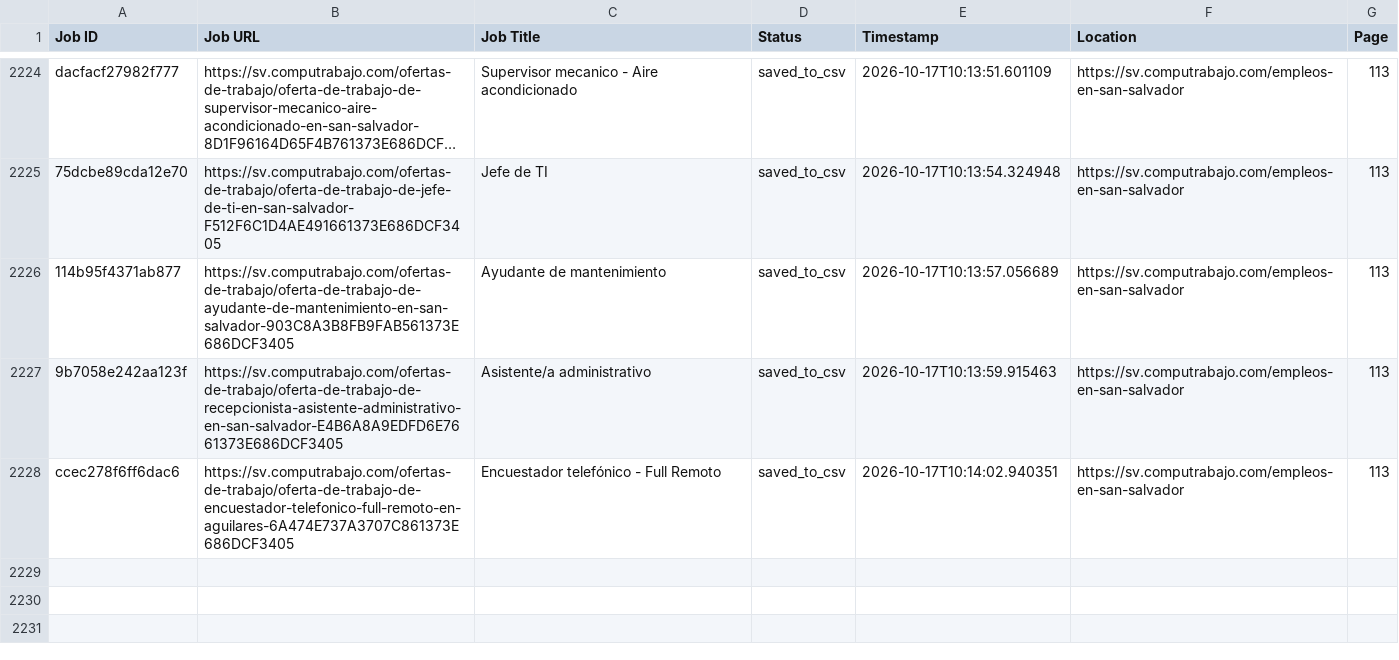
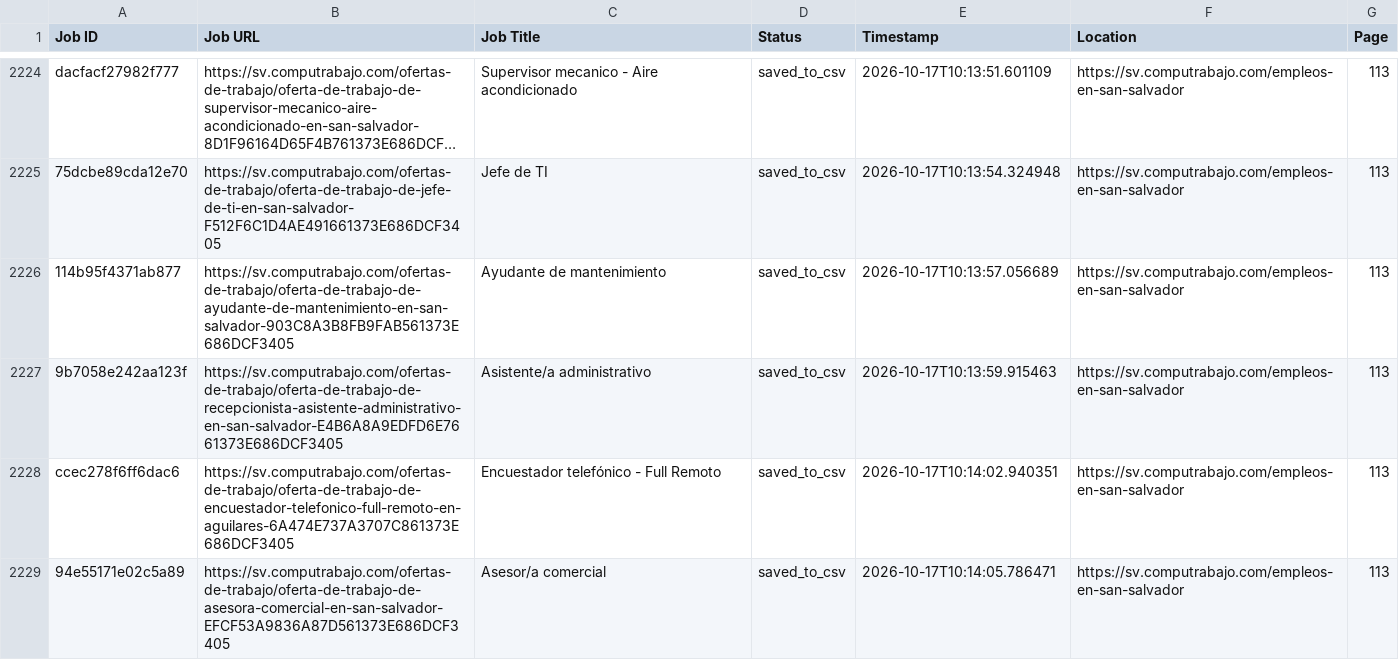
Before and after one commit to liliankason/computrabajo_elsalvador_scraper, a CSV file: elsalvador_processed.csv, drawn as a sheet; only a part is shown, gaps mark what is left out; long unchanged cells end in …; the diff names each change by its address in the sheet, - before the commit and + after, or states it on an @@ line.

```diff
--- a/elsalvador_processed.csv
+++ b/elsalvador_processed.csv
+row 2229: 94e55171e02c5a89 | https://sv.computrabajo.com/ofertas-de-trabajo/oferta-de-trabajo-de-asesora-comercial-en-san-salvador-EFCF53A9836A87D561373E686DCF3405 | Asesor/a comercial | saved_to_csv | 2026-10-17T10:14:05.786471 | https://sv.computrabajo.com/empleos-en-san-salvador | 113
```
Also changed, not shown: 2 other files.
